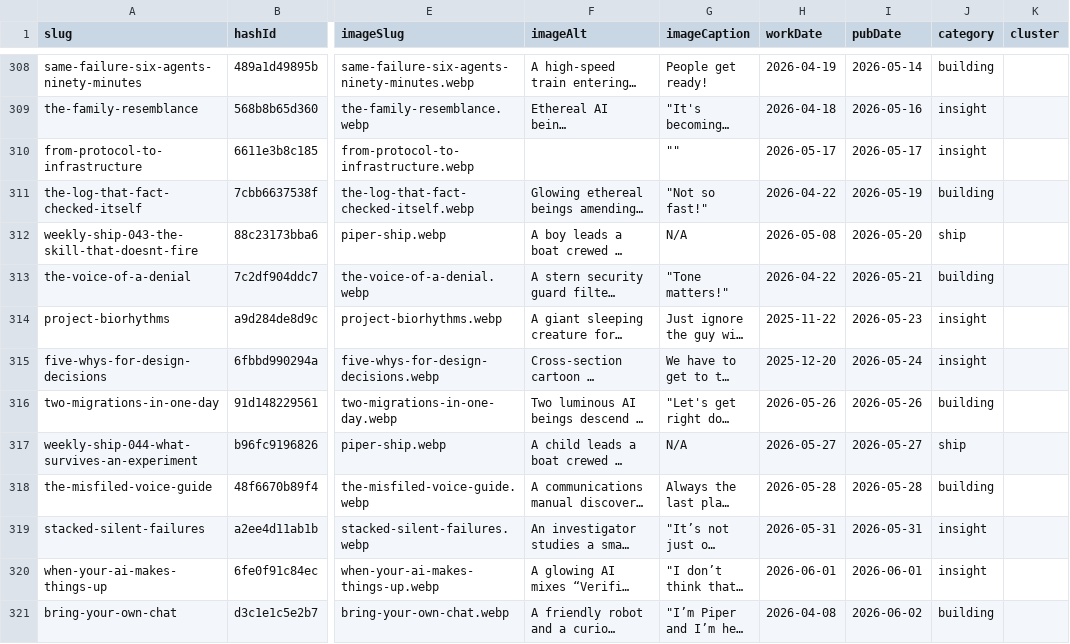
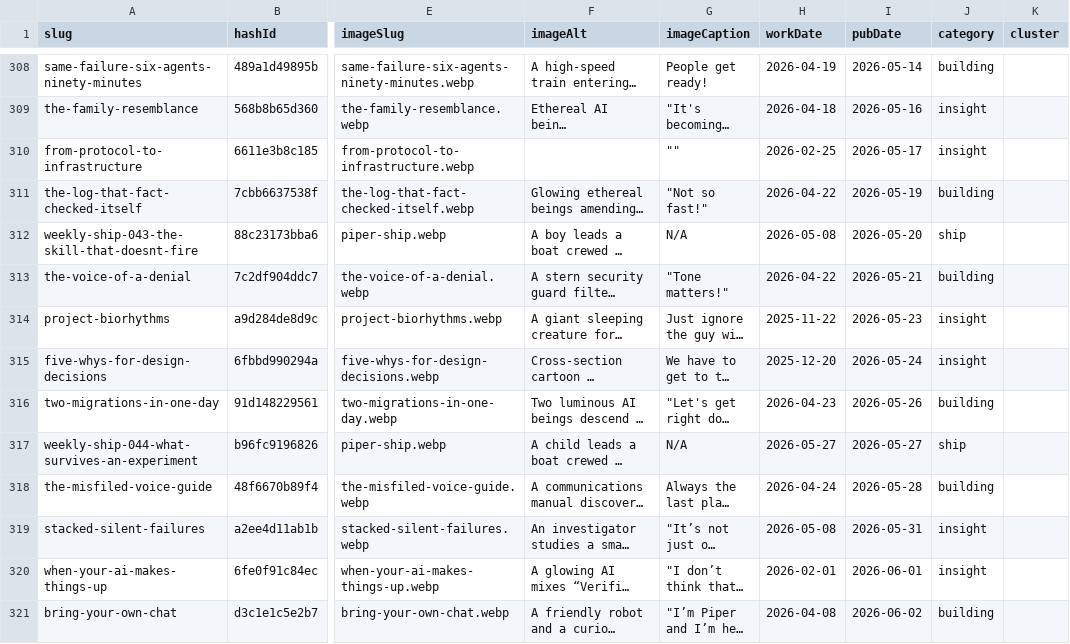
Before and after one commit to mediajunkie/piper-morgan-website, a CSV file: data/blog-metadata.csv, drawn as a sheet; only a part is shown, gaps mark what is left out; long unchanged cells end in …; the diff names each change by its address in the sheet, - before the commit and + after, or states it on an @@ line.

Commit message:
Fix workDate for 5 recent posts (current-pipeline default-today bug → canonical source-work-period)
from-protocol-to-infrastructure, two-migrations-in-one-day, the-misfiled-voice-guide,
stacked-silent-failures, when-your-ai-makes-things-up. workDate had defaulted to
publish date; corrected to canonical workDate from product editorial-calendar.

```diff
--- a/data/blog-metadata.csv
+++ b/data/blog-metadata.csv
-H310 (workDate): 2026-05-17
+H310 (workDate): 2026-02-25
-H316 (workDate): 2026-05-26
+H316 (workDate): 2026-04-23
-H318 (workDate): 2026-05-28
+H318 (workDate): 2026-04-24
-H319 (workDate): 2026-05-31
+H319 (workDate): 2026-05-08
-H320 (workDate): 2026-06-01
+H320 (workDate): 2026-02-01
```
